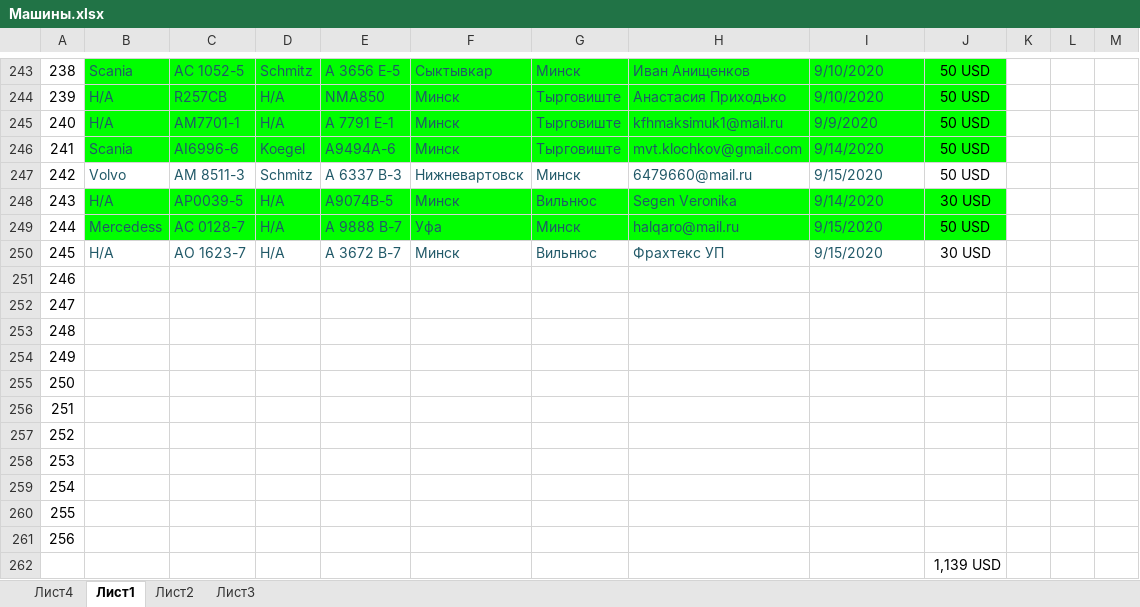
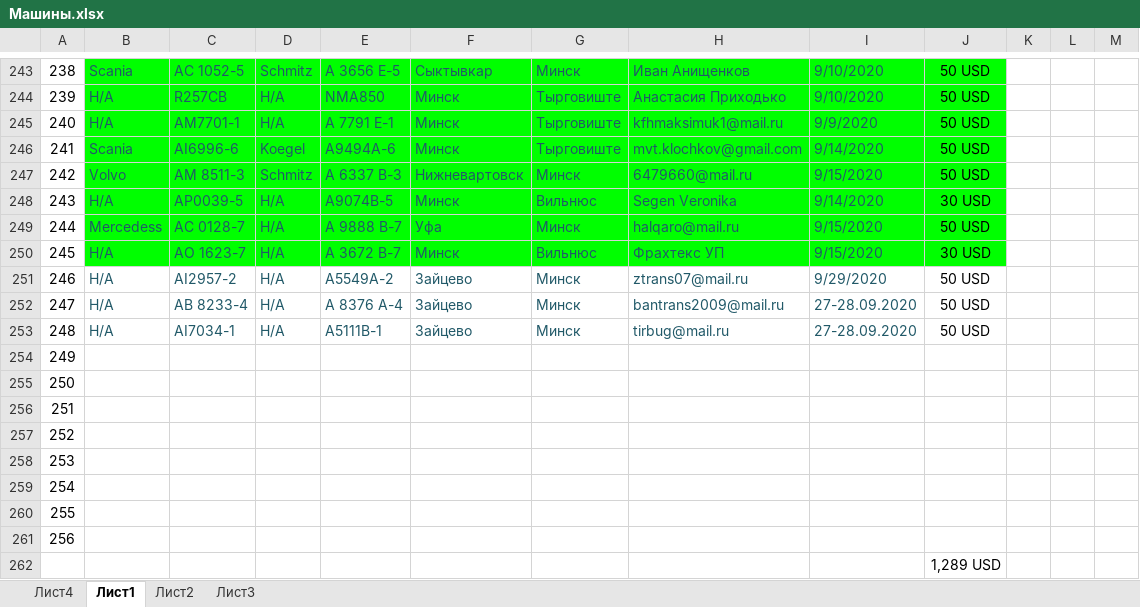
Before and after one commit to rutraq/Logistic, an Excel workbook: Машины.xlsx, sheet Лист1, drawn as a sheet; only a part is shown, gaps mark what is left out; values as stored, in another font and other column widths than the file's, no borders; the diff names each change by its address in the sheet, - before the commit and + after, or states it on an @@ line.

Commit message:
Машины

```diff
--- a/Машины.xlsx (sheet Лист1)
+++ b/Машины.xlsx (sheet Лист1)
-B247:J247 fill: none
+B247:J247 fill: #00FF00
-B250:J250 fill: none
+B250:J250 fill: #00FF00
-B251:B253: (empty)
+B251:B253: Н/А
-C251: (empty)
+C251: АI2957-2
-D251:D253: (empty)
+D251:D253: Н/А
-E251: (empty)
+E251: A5549A-2
-F251:F253: (empty)
+F251:F253: Зайцево
-G251:G253: (empty)
+G251:G253: Минск
-H251: (empty)
+H251: ztrans07@mail.ru
-I251: (empty)
+I251: 9/29/2020
-J251:J253: (empty)
+J251:J253: 50 USD
-C252: (empty)
+C252: АВ 8233-4
-E252: (empty)
+E252: А 8376 А-4
-H252: (empty)
+H252: bantrans2009@mail.ru
-I252:I253: (empty)
+I252:I253: 27-28.09.2020
-C253: (empty)
+C253: AI7034-1
-E253: (empty)
+E253: A5111B-1
-H253: (empty)
+H253: tirbug@mail.ru
-J262: 1,139 USD
+J262: 1,289 USD
```
Also changed, not shown: 2 other files.
